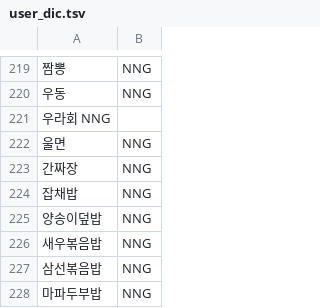
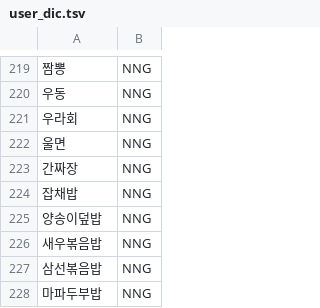
Before and after one commit to manki8908/Class_TJ_c21, a TSV file: my_chatbot/utils/user_dic.tsv, drawn as a sheet; only a part is shown, gaps mark what is left out.

```diff
--- a/my_chatbot/utils/user_dic.tsv
+++ b/my_chatbot/utils/user_dic.tsv
@@ -220,3 +220,3 @@
 우동	NNG
-우라회  NNG
+우라회	NNG
 울면	NNG
```
Also changed, not shown: 6 other files.
